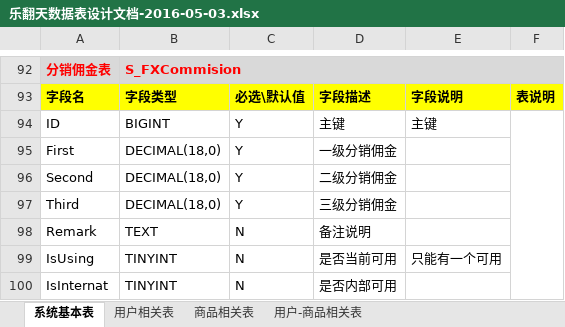
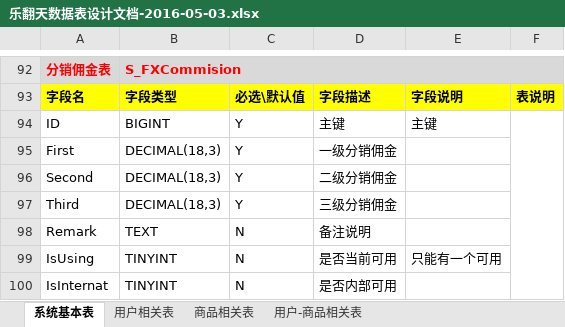
Before and after one commit to wangzaitao/API, an Excel workbook: 文档/乐翻天数据表设计文档-2016-05-03.xlsx, sheet 系统基本表, drawn as a sheet; only a part is shown, gaps mark what is left out; values as stored, in another font and other column widths than the file's, no borders; the diff names each change by its address in the sheet, - before the commit and + after, or states it on an @@ line.

```diff
--- a/文档/乐翻天数据表设计文档-2016-05-03.xlsx (sheet 系统基本表)
+++ b/文档/乐翻天数据表设计文档-2016-05-03.xlsx (sheet 系统基本表)
-B95:B97: DECIMAL(18,0)
+B95:B97: DECIMAL(18,3)
```
Also changed, not shown: sheet 商品相关表, sheet 用户-商品相关表, sheet 用户相关表, 1 other file.
